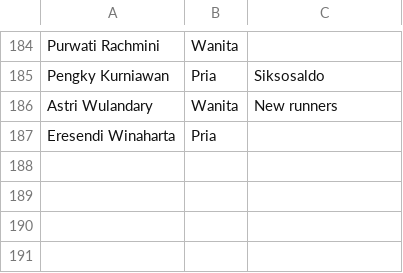
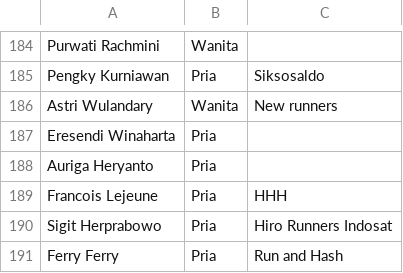
Before and after one commit to smgmountainrace/listpeserta, a CSV file: 27k.csv, drawn as a sheet; only a part is shown, gaps mark what is left out.

Commit message:
27k.csv

```diff
--- a/27k.csv
+++ b/27k.csv
@@ -187 +187,5 @@ Astri Wulandary,Wanita,New runners
 Eresendi Winaharta,Pria,
+Auriga Heryanto,Pria,
+Francois Lejeune,Pria,HHH
+Sigit Herprabowo,Pria,Hiro Runners Indosat
+Ferry Ferry,Pria,Run and Hash
```
